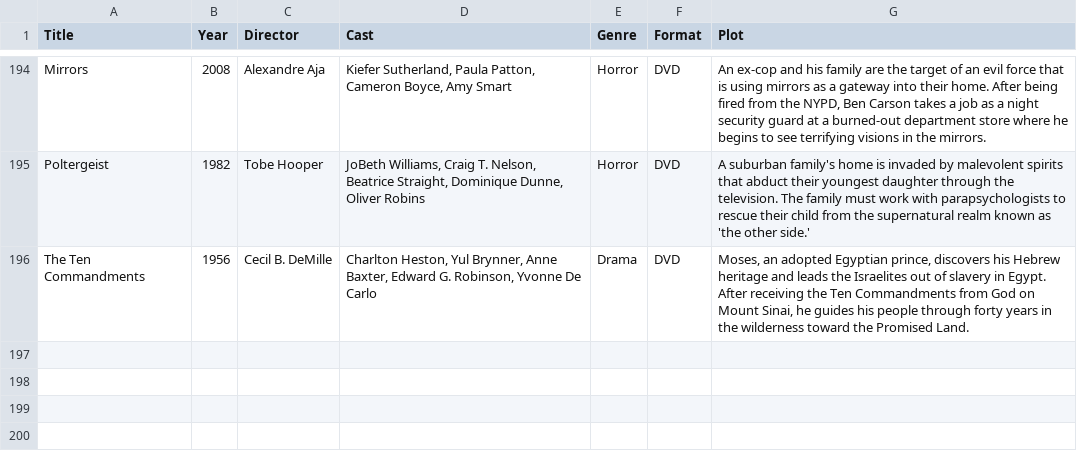
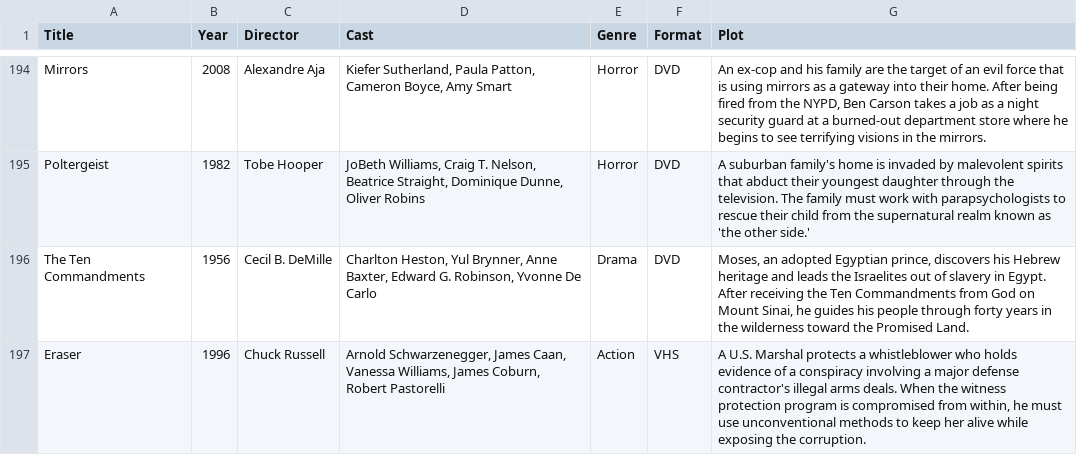
Before and after one commit to Darkstre/movie-collection, a CSV file: movie.csv, drawn as a sheet; only a part is shown, gaps mark what is left out; the diff names each change by its address in the sheet, - before the commit and + after, or states it on an @@ line.

Commit message:
Added movie: Eraser - 2026-03-05 21:48:10

```diff
--- a/movie.csv
+++ b/movie.csv
+row 197: Eraser | 1996 | Chuck Russell | Arnold Schwarzenegger, James Caan, Vanessa Williams, James Coburn, Robert Pastorelli | Action | VHS | A U.S. Marshal protects a whistleblower who holds evidence of a conspiracy involving a major defense contractor's illegal arms deals. When the witness protection program is compromised from within, he must use unconventional methods to keep her alive while exposing the corruption.
```
